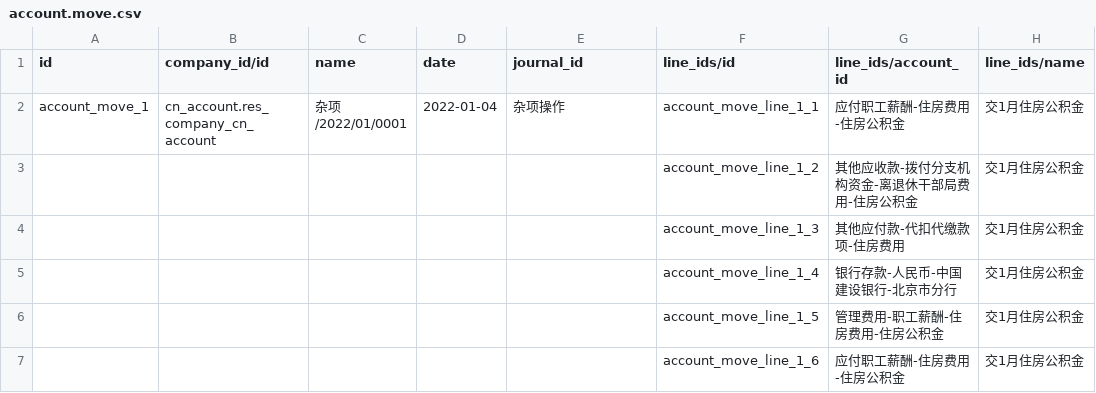
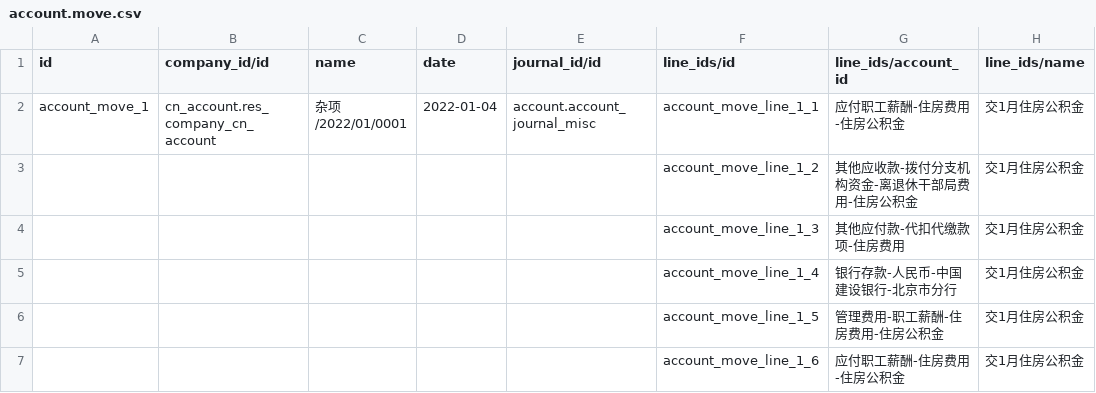
Before and after one commit to chr00tt/cn_odoo, a CSV file: cn_account/demo/account.move.csv, drawn as a sheet; only a part is shown; the diff names each change by its address in the sheet, - before the commit and + after, or states it on an @@ line.

```diff
--- a/cn_account/demo/account.move.csv
+++ b/cn_account/demo/account.move.csv
-E1: journal_id
+E1: journal_id/id
-E2 (journal_id/id): 杂项操作
+E2 (journal_id/id): account.account_journal_misc
```
Also changed, not shown: cn_account/demo/res.partner.bank.csv, cn_hr_expense/demo/product.product.csv, 2 other files.
